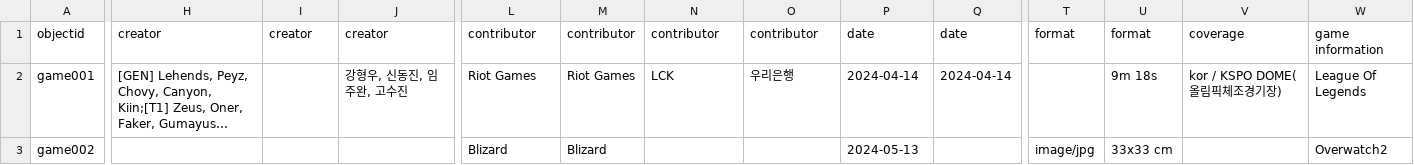
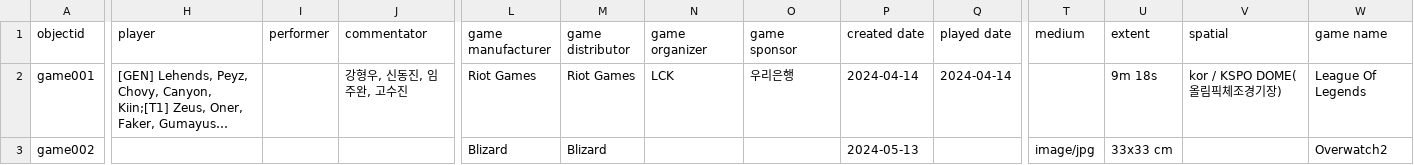
Before and after one commit to state0621/game-repository, a CSV file: _data/gdc-sample2.csv, drawn as a sheet; only a part is shown, gaps mark what is left out; long unchanged cells end in …; the diff covers the shown part only; the diff names each change by its address in the sheet, - before the commit and + after, or states it on an @@ line.

Commit message:
Update gdc-sample2.csv

```diff
--- a/_data/gdc-sample2.csv
+++ b/_data/gdc-sample2.csv
-H1: creator
+H1: player
-I1: creator
+I1: performer
-J1: creator
+J1: commentator
-L1: contributor
+L1: game manufacturer
-M1: contributor
+M1: game distributor
-N1: contributor
+N1: game organizer
-O1: contributor
+O1: game sponsor
-P1: date
+P1: created date
-Q1: date
+Q1: played date
-T1: format
+T1: medium
-U1: format
+U1: extent
-V1: coverage
+V1: spatial
-W1: game information
+W1: game name
```
Also changed, not shown: 3 edited cells elsewhere in this file.
